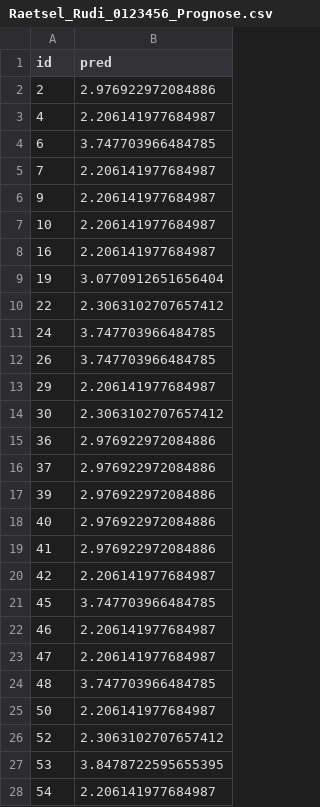
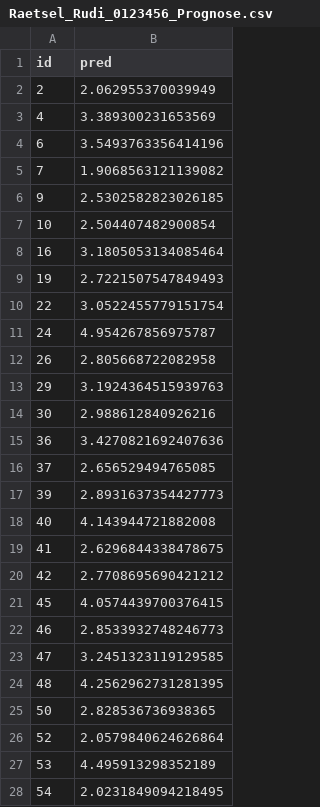
Before and after one commit to sebastiansauer/2021-wise, a CSV file: QuantMeth1/Prognose-Wettbewerb/Raetsel_Rudi_0123456_Prognose.csv, drawn as a sheet; only a part is shown; the diff covers the shown part only.

Commit message:
update prognosewettbewerb

```diff
--- a/QuantMeth1/Prognose-Wettbewerb/Raetsel_Rudi_0123456_Prognose.csv
+++ b/QuantMeth1/Prognose-Wettbewerb/Raetsel_Rudi_0123456_Prognose.csv
@@ -1,28 +1,28 @@
 id,pred
-2,2.976922972084886
-4,2.206141977684987
-6,3.747703966484785
-7,2.206141977684987
-9,2.206141977684987
-10,2.206141977684987
-16,2.206141977684987
-19,3.0770912651656404
-22,2.3063102707657412
-24,3.747703966484785
-26,3.747703966484785
-29,2.206141977684987
-30,2.3063102707657412
-36,2.976922972084886
-37,2.976922972084886
-39,2.976922972084886
-40,2.976922972084886
-41,2.976922972084886
-42,2.206141977684987
-45,3.747703966484785
-46,2.206141977684987
-47,2.206141977684987
-48,3.747703966484785
-50,2.206141977684987
-52,2.3063102707657412
-53,3.8478722595655395
-54,2.206141977684987
+2,2.062955370039949
+4,3.389300231653569
+6,3.5493763356414196
+7,1.9068563121139082
+9,2.5302582823026185
+10,2.504407482900854
+16,3.1805053134085464
+19,2.7221507547849493
+22,3.0522455779151754
+24,4.954267856975787
+26,2.805668722082958
+29,3.1924364515939763
+30,2.988612840926216
+36,3.4270821692407636
+37,2.656529494765085
+39,2.8931637354427773
+40,4.143944721882008
+41,2.6296844338478675
+42,2.7708695690421212
+45,4.0574439700376415
+46,2.8533932748246773
+47,3.2451323119129585
+48,4.2562962731281395
+50,2.828536736938365
+52,2.0579840624626864
+53,4.495913298352189
+54,2.0231849094218495
```
Also changed, not shown: 95 edited cells elsewhere in this file, 2 other files.
